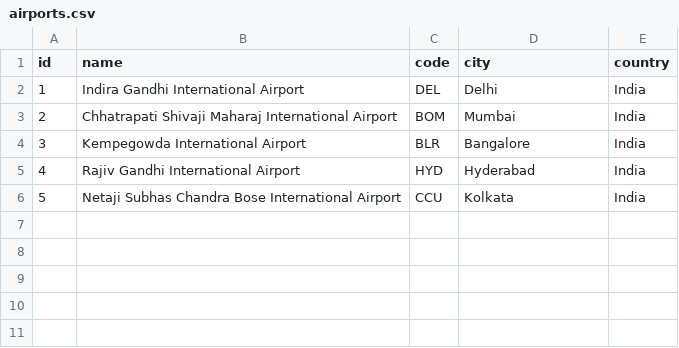
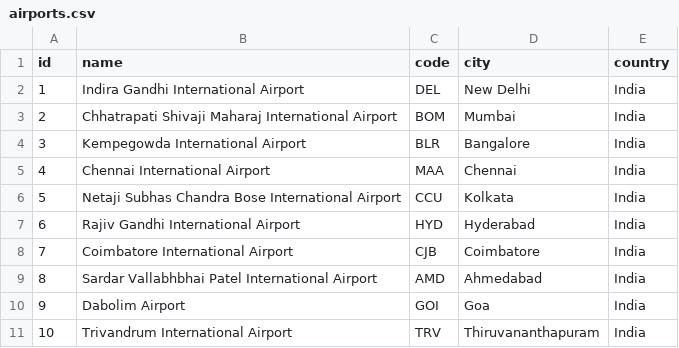
Before and after one commit to AnushaUppuu/sky-route, a CSV file: db/csv/airports.csv, drawn as a sheet; addresses are those after the commit; the diff names each change by its address in the sheet, - before the commit and + after, or states it on an @@ line.

Commit message:
Add sample data in csv files to seed the data into database

```diff
--- a/db/csv/airports.csv
+++ b/db/csv/airports.csv
-D2 (city): Delhi
+D2 (city): New Delhi
+row 5: 4 | Chennai International Airport | MAA | Chennai | India
@@ column A (id) renumbered in row 7 @@
+row 8: 7 | Coimbatore International Airport | CJB | Coimbatore | India
+row 9: 8 | Sardar Vallabhbhai Patel International Airport | AMD | Ahmedabad | India
+row 10: 9 | Dabolim Airport | GOI | Goa | India
+row 11: 10 | Trivandrum International Airport | TRV | Thiruvananthapuram | India
```
Also changed, not shown: 9 other files.
